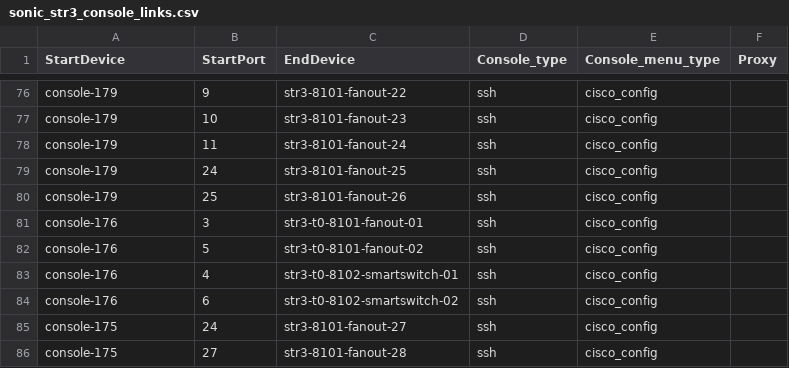
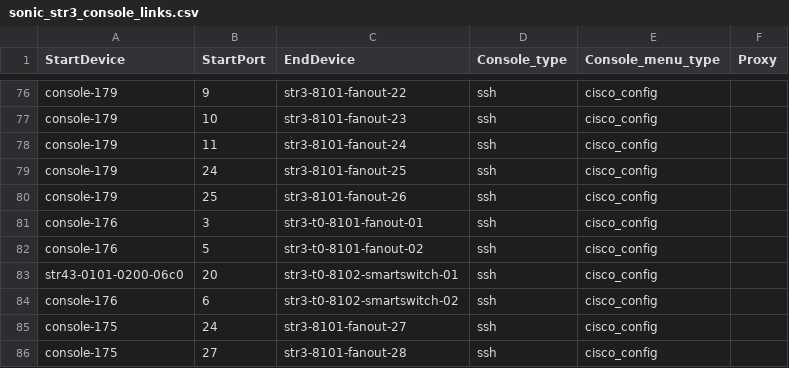
Before and after one commit to sonic-net/sonic-mgmt, a CSV file: ansible/files/sonic_str3_console_links.csv, drawn as a sheet; only a part is shown, gaps mark what is left out.

```diff
--- a/ansible/files/sonic_str3_console_links.csv
+++ b/ansible/files/sonic_str3_console_links.csv
@@ -82,3 +82,3 @@ console-176,3,str3-t0-8101-fanout-01,ssh,cisco_config,
 console-176,5,str3-t0-8101-fanout-02,ssh,cisco_config,
-console-176,4,str3-t0-8102-smartswitch-01,ssh,cisco_config,
+str43-0101-0200-06c0,20,str3-t0-8102-smartswitch-01,ssh,cisco_config,
 console-176,6,str3-t0-8102-smartswitch-02,ssh,cisco_config,
```
Also changed, not shown: ansible/files/sonic_str3_devices.csv, 1 other file.
